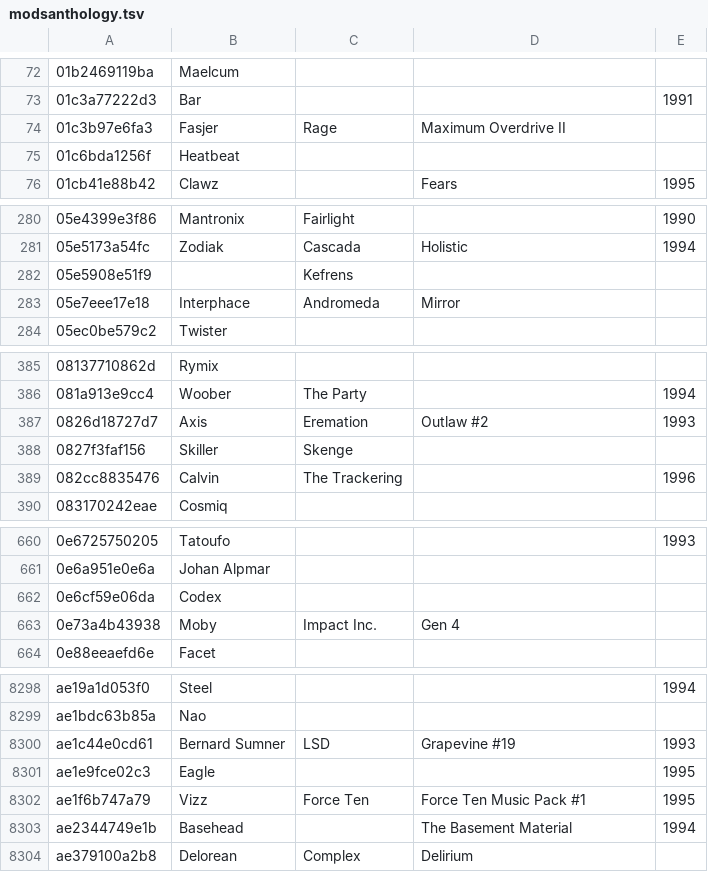
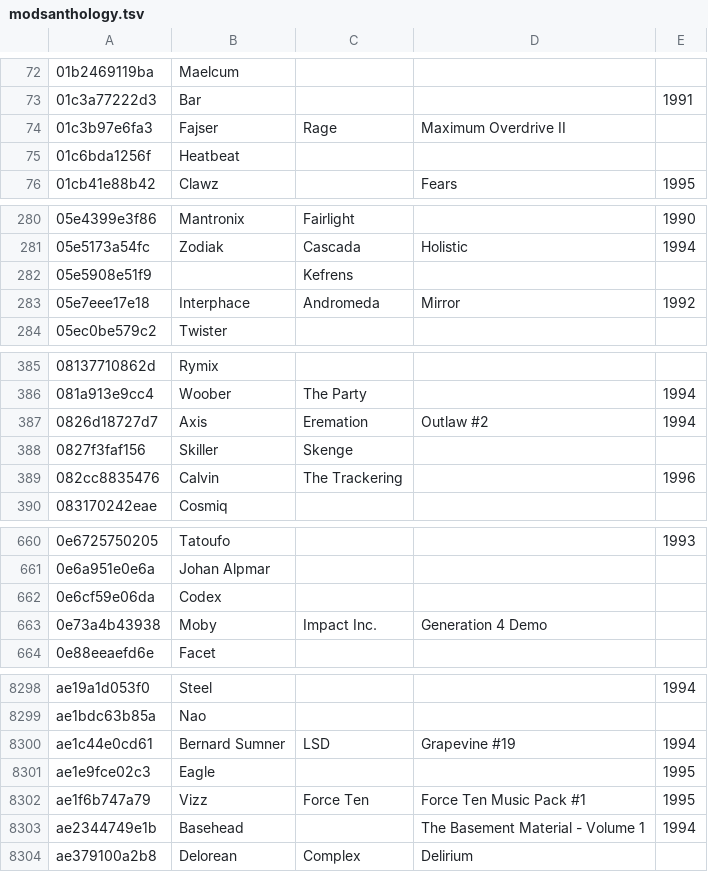
Before and after one commit to mvtiaine/audacious-uade-tools, a TSV file: tsv/pretty/md5/modsanthology.tsv, drawn as a sheet; only a part is shown, gaps mark what is left out; the diff covers the shown part only.

```diff
--- a/tsv/pretty/md5/modsanthology.tsv
+++ b/tsv/pretty/md5/modsanthology.tsv
@@ -73,3 +73,3 @@
 01c3a77222d3	Bar			1991
-01c3b97e6fa3	Fasjer	Rage	Maximum Overdrive II	
+01c3b97e6fa3	Fajser	Rage	Maximum Overdrive II	
 01c6bda1256f	Heatbeat			
@@ -282,3 +282,3 @@
 05e5908e51f9		Kefrens		
-05e7eee17e18	Interphace	Andromeda	Mirror	
+05e7eee17e18	Interphace	Andromeda	Mirror	1992
 05ec0be579c2	Twister			
@@ -386,3 +386,3 @@
 081a913e9cc4	Woober	The Party		1994
-0826d18727d7	Axis	Eremation	Outlaw #2	1993
+0826d18727d7	Axis	Eremation	Outlaw #2	1994
 0827f3faf156	Skiller	Skenge		
@@ -662,3 +662,3 @@
 0e6cf59e06da	Codex			
-0e73a4b43938	Moby	Impact Inc.	Gen 4	
+0e73a4b43938	Moby	Impact Inc.	Generation 4 Demo	
 0e88eeaefd6e	Facet			
@@ -8299,6 +8299,6 @@ ae19a1d053f0	Steel			1994
 ae1bdc63b85a	Nao			
-ae1c44e0cd61	Bernard Sumner	LSD	Grapevine #19	1993
+ae1c44e0cd61	Bernard Sumner	LSD	Grapevine #19	1994
 ae1e9fce02c3	Eagle			1995
 ae1f6b747a79	Vizz	Force Ten	Force Ten Music Pack #1	1995
-ae2344749e1b	Basehead		The Basement Material	1994
+ae2344749e1b	Basehead		The Basement Material - Volume 1	1994
 ae379100a2b8	Delorean	Complex	Delirium	
```
Also changed, not shown: 74 edited cells elsewhere in this file, tsv/pretty/md5/fujiology.tsv, tsv/pretty/md5/oldexotica.tsv, 7 other files.
